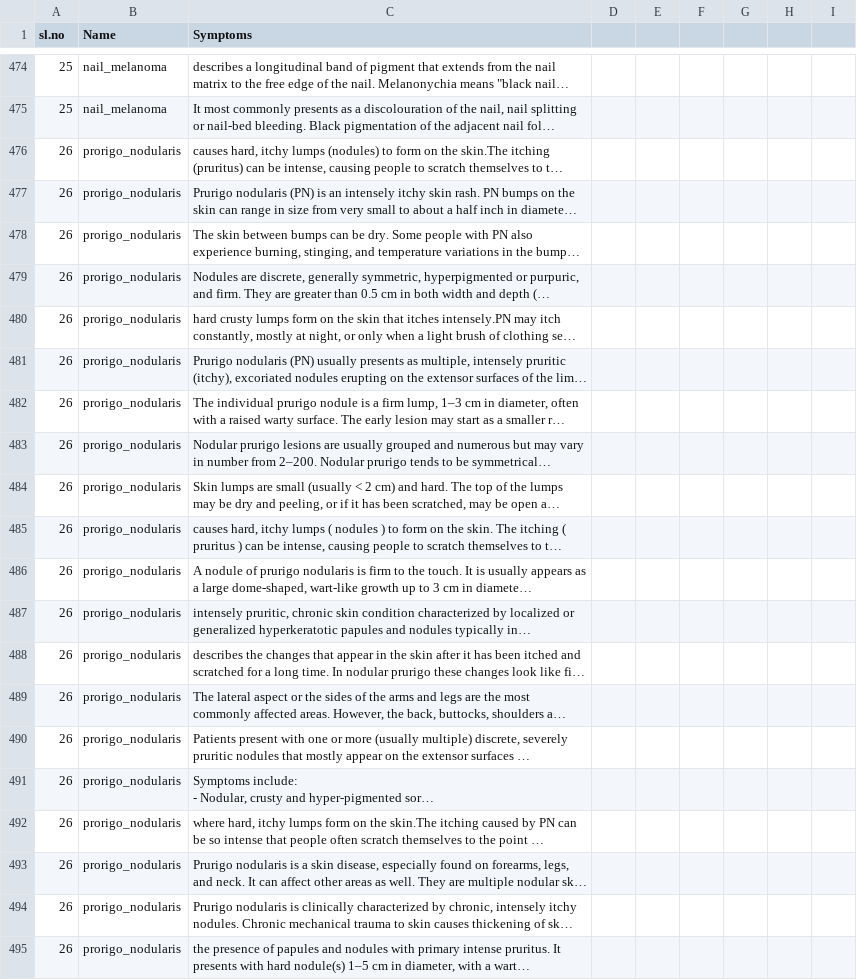
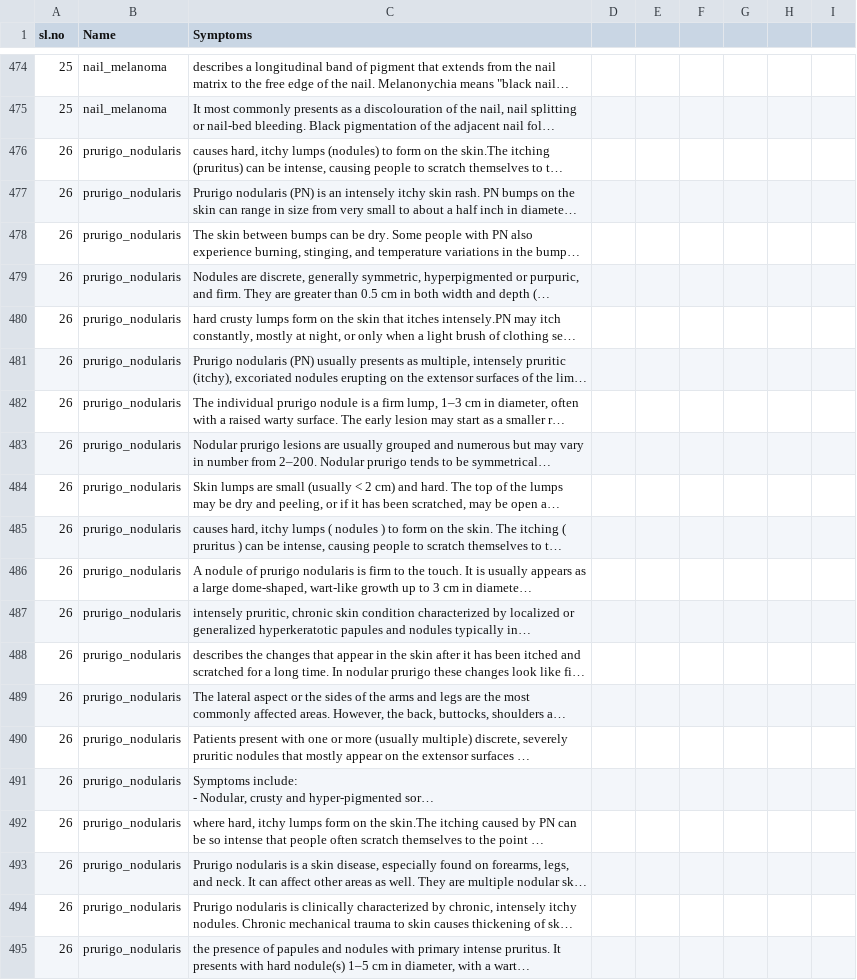
Before and after one commit to utkarshfz/Dermatobot, a CSV file: API/Symptoms_Classification_API/symptoms/1.csv, drawn as a sheet; only a part is shown, gaps mark what is left out; long unchanged cells end in …; the diff covers the shown part only; the diff names each change by its address in the sheet, - before the commit and + after, or states it on an @@ line.

Commit message:
Excel correction

```diff
--- a/API/Symptoms_Classification_API/symptoms/1.csv
+++ b/API/Symptoms_Classification_API/symptoms/1.csv
-B476:B495 (Name): prorigo_nodularis
+B476:B495 (Name): prurigo_nodularis
```
Also changed, not shown: 18 edited cells elsewhere in this file, 1 other file.
